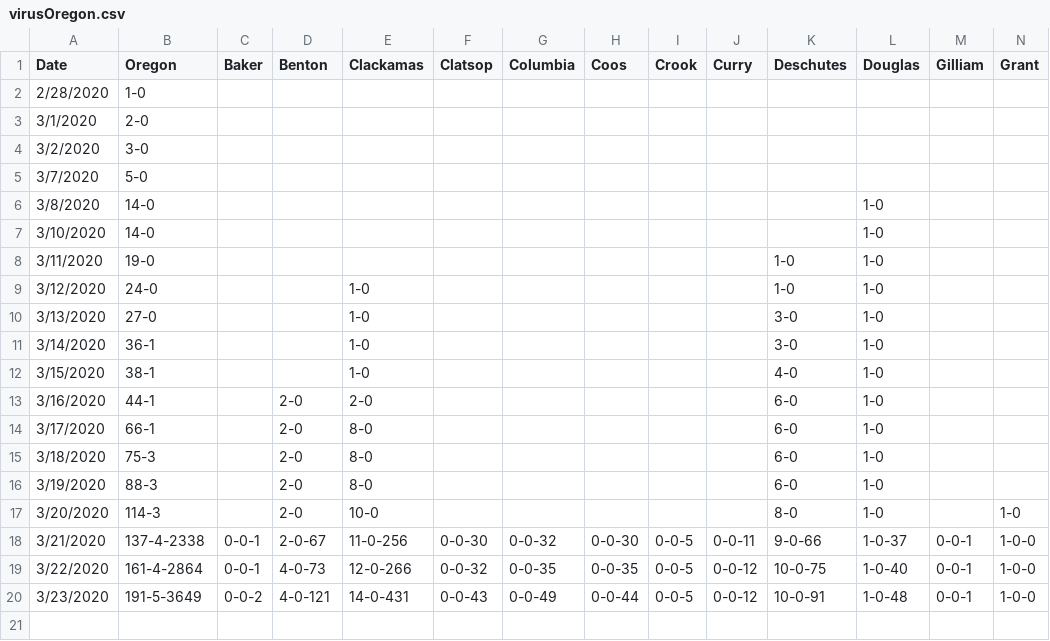
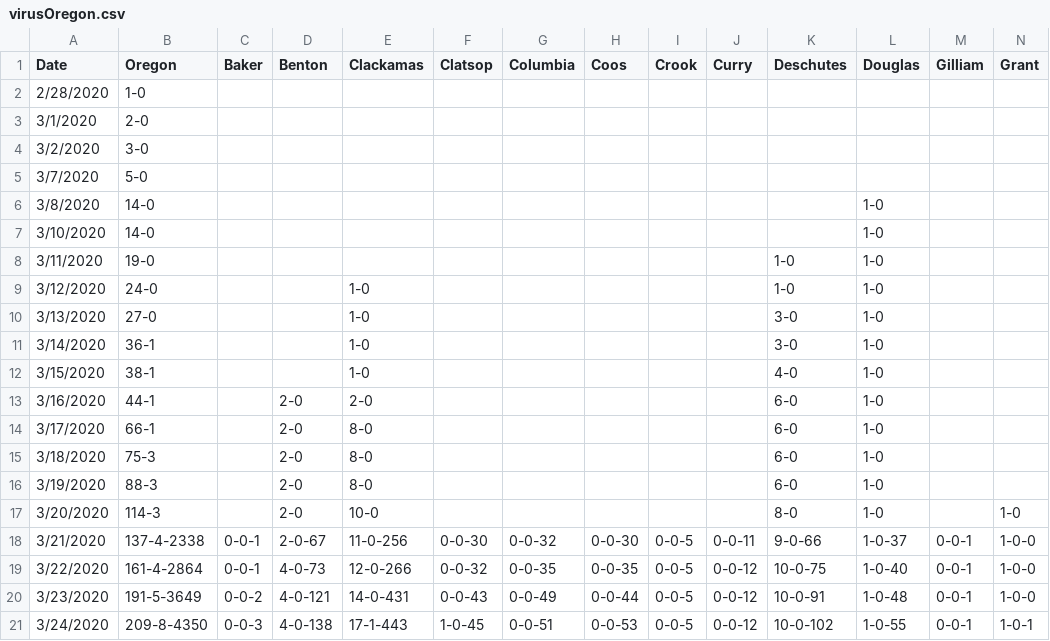
Before and after one commit to benjiantolin/virusOregon, a CSV file: assets/timeseries/virusOregon.csv, drawn as a sheet; only a part is shown; rows hold the shown columns only; the diff names each change by its address in the sheet, - before the commit and + after, or states it on an @@ line.

```diff
--- a/assets/timeseries/virusOregon.csv
+++ b/assets/timeseries/virusOregon.csv
+row 21: 3/24/2020 | 209-8-4350 | 0-0-3 | 4-0-138 | 17-1-443 | 1-0-45 | 0-0-51 | 0-0-53 | 0-0-5 | 0-0-12 | 10-0-102 | 1-0-55 | 0-0-1 | 1-0-1
```
Also changed, not shown: 7 other files.
